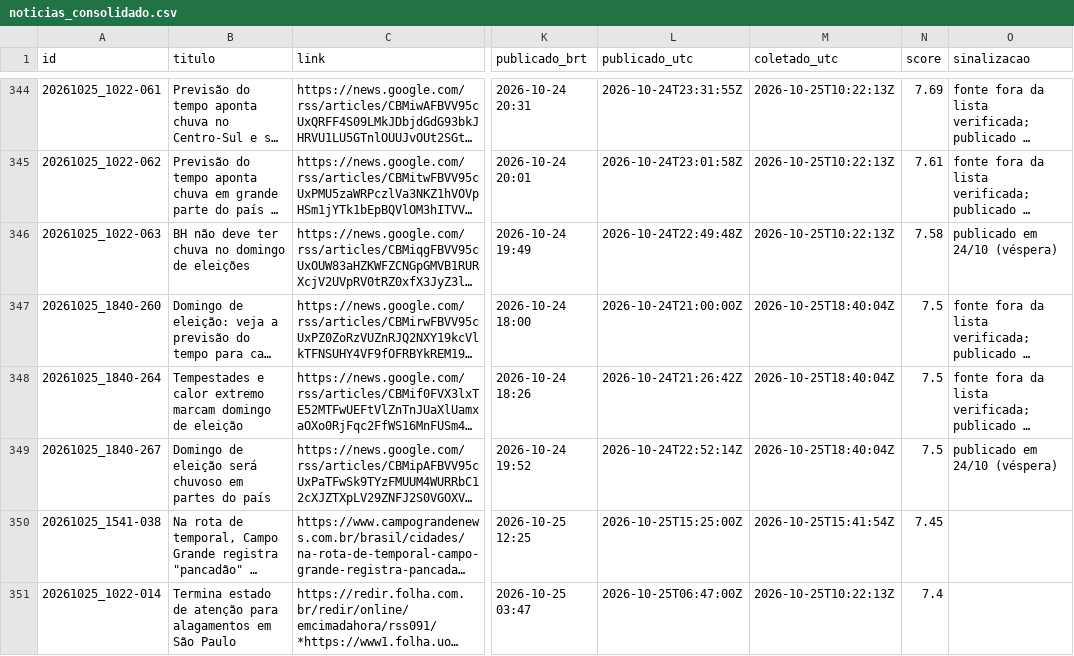
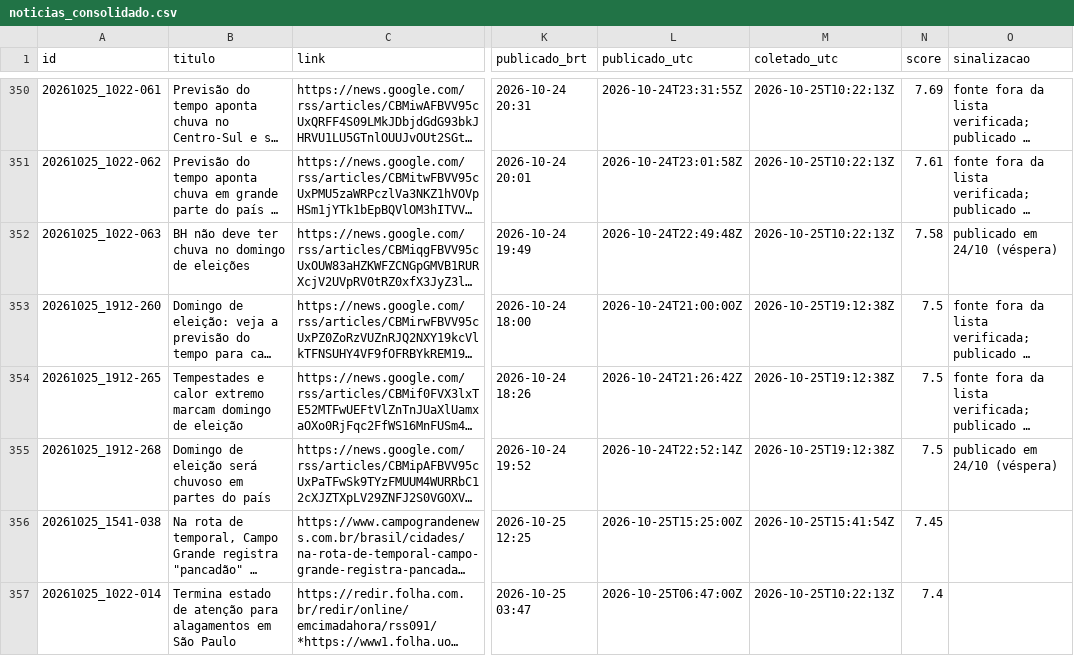
Before and after one commit to andersonsoaresdev2025/chuva-abstencao-2turno-2026, a CSV file: data/noticias/noticias_consolidado.csv, drawn as a sheet; only a part is shown, gaps mark what is left out; long unchanged cells end in …; addresses are those after the commit; the diff covers the shown part only; the diff names each change by its address in the sheet, - before the commit and + after, or states it on an @@ line.

```diff
--- a/data/noticias/noticias_consolidado.csv
+++ b/data/noticias/noticias_consolidado.csv
-A353 (id): 20261025_1840-260
+A353 (id): 20261025_1912-260
-M353:M355 (coletado_utc): 2026-10-25T18:40:04Z
+M353:M355 (coletado_utc): 2026-10-25T19:12:38Z
-A354 (id): 20261025_1840-264
+A354 (id): 20261025_1912-265
-A355 (id): 20261025_1840-267
+A355 (id): 20261025_1912-268
```
Also changed, not shown: 8 added rows and 37 edited cells elsewhere in this file, data/clima/atualizacoes/precip_horaria_latest.csv, data/clima/atualizacoes/risco_chuva_estados_latest.csv, 17 other files.
